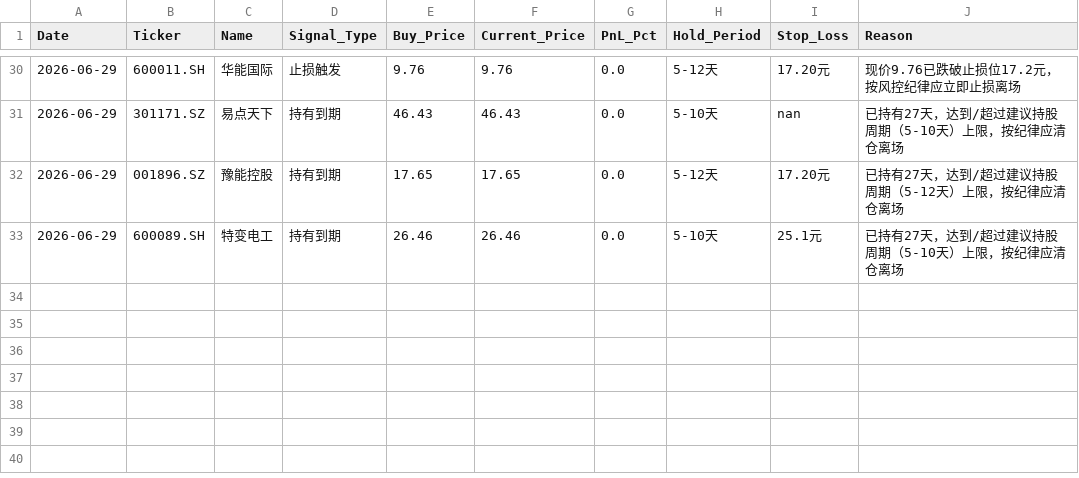
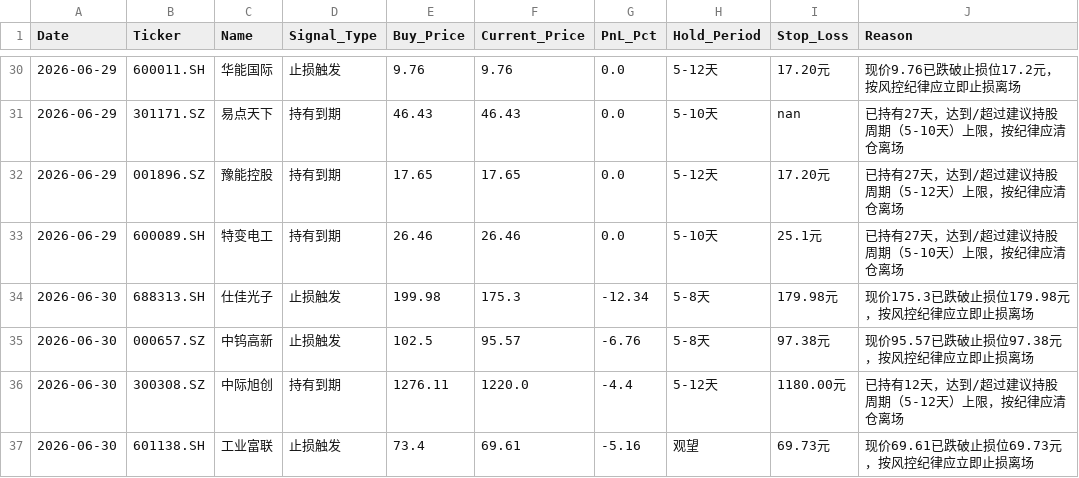
Before and after one commit to wijouyang-lab/a, a CSV file: sell_signal_log.csv, drawn as a sheet; only a part is shown, gaps mark what is left out.

```diff
--- a/sell_signal_log.csv
+++ b/sell_signal_log.csv
@@ -33 +33,5 @@ Date,Ticker,Name,Signal_Type,Buy_Price,Current_Price,PnL_Pct,Hold_Period,Stop_Lo
 2026-06-29,600089.SH,特变电工,持有到期,26.46,26.46,0.0,5-10天,25.1元,已持有27天，达到/超过建议持股周期（5-10天）上限，按纪律应清仓离场
+2026-06-30,688313.SH,仕佳光子,止损触发,199.98,175.3,-12.34,5-8天,179.98元,现价175.3已跌破止损位179.98元，按风控纪律应立即止损离场
+2026-06-30,000657.SZ,中钨高新,止损触发,102.5,95.57,-6.76,5-8天,97.38元,现价95.57已跌破止损位97.38元，按风控纪律应立即止损离场
+2026-06-30,300308.SZ,中际旭创,持有到期,1276.11,1220.0,-4.4,5-12天,1180.00元,已持有12天，达到/超过建议持股周期（5-12天）上限，按纪律应清仓离场
+2026-06-30,601138.SH,工业富联,止损触发,73.4,69.61,-5.16,观望,69.73元,现价69.61已跌破止损位69.73元，按风控纪律应立即止损离场
```
Also changed, not shown: review_history.csv, trade_history.csv, 2 other files.
